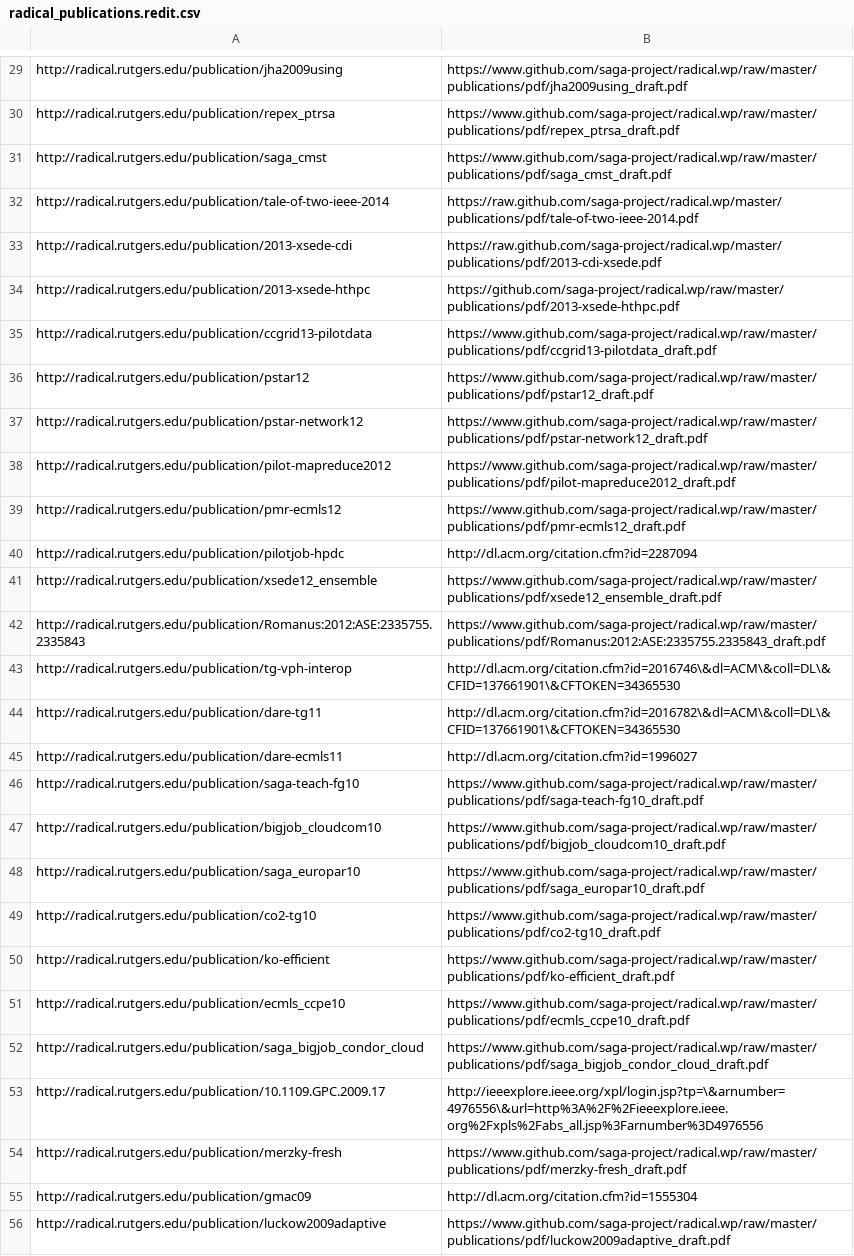
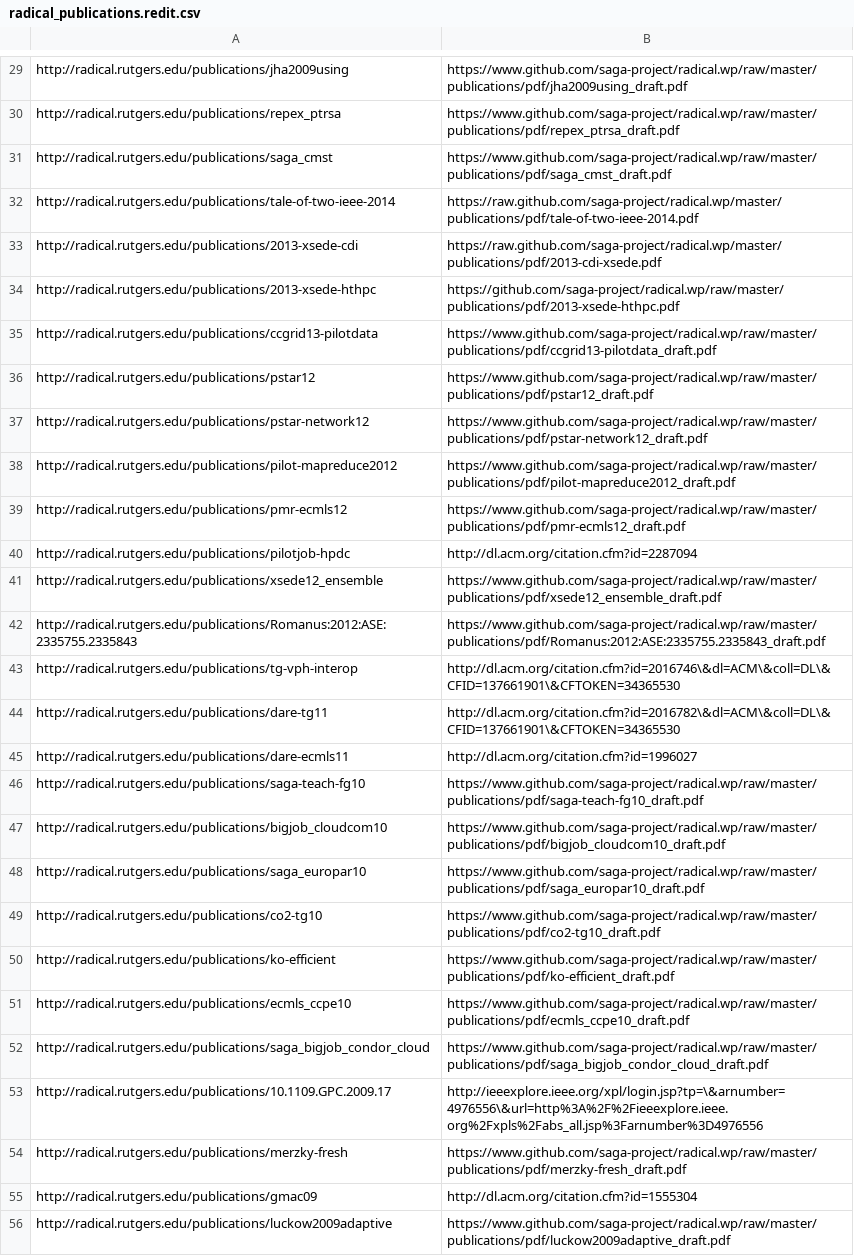
Before and after one commit to saga-project/radical.wp, a CSV file: publications/radical_publications.redit.csv, drawn as a sheet; only a part is shown, gaps mark what is left out; the diff covers the shown part only; the diff names each change by its address in the sheet, - before the commit and + after, or states it on an @@ line.

```diff
--- a/publications/radical_publications.redit.csv
+++ b/publications/radical_publications.redit.csv
-A29: http://radical.rutgers.edu/publication/jha2009using
+A29: http://radical.rutgers.edu/publications/jha2009using
-A30: http://radical.rutgers.edu/publication/repex_ptrsa
+A30: http://radical.rutgers.edu/publications/repex_ptrsa
-A31: http://radical.rutgers.edu/publication/saga_cmst
+A31: http://radical.rutgers.edu/publications/saga_cmst
-A32: http://radical.rutgers.edu/publication/tale-of-two-ieee-2014
+A32: http://radical.rutgers.edu/publications/tale-of-two-ieee-2014
-A33: http://radical.rutgers.edu/publication/2013-xsede-cdi
+A33: http://radical.rutgers.edu/publications/2013-xsede-cdi
-A34: http://radical.rutgers.edu/publication/2013-xsede-hthpc
+A34: http://radical.rutgers.edu/publications/2013-xsede-hthpc
-A35: http://radical.rutgers.edu/publication/ccgrid13-pilotdata
+A35: http://radical.rutgers.edu/publications/ccgrid13-pilotdata
-A36: http://radical.rutgers.edu/publication/pstar12
+A36: http://radical.rutgers.edu/publications/pstar12
-A37: http://radical.rutgers.edu/publication/pstar-network12
+A37: http://radical.rutgers.edu/publications/pstar-network12
-A38: http://radical.rutgers.edu/publication/pilot-mapreduce2012
+A38: http://radical.rutgers.edu/publications/pilot-mapreduce2012
-A39: http://radical.rutgers.edu/publication/pmr-ecmls12
+A39: http://radical.rutgers.edu/publications/pmr-ecmls12
-A40: http://radical.rutgers.edu/publication/pilotjob-hpdc
+A40: http://radical.rutgers.edu/publications/pilotjob-hpdc
-A41: http://radical.rutgers.edu/publication/xsede12_ensemble
+A41: http://radical.rutgers.edu/publications/xsede12_ensemble
-A42: http://radical.rutgers.edu/publication/Romanus:2012:ASE:2335755.2335843
+A42: http://radical.rutgers.edu/publications/Romanus:2012:ASE:2335755.2335843
-A43: http://radical.rutgers.edu/publication/tg-vph-interop
+A43: http://radical.rutgers.edu/publications/tg-vph-interop
-A44: http://radical.rutgers.edu/publication/dare-tg11
+A44: http://radical.rutgers.edu/publications/dare-tg11
-A45: http://radical.rutgers.edu/publication/dare-ecmls11
+A45: http://radical.rutgers.edu/publications/dare-ecmls11
-A46: http://radical.rutgers.edu/publication/saga-teach-fg10
+A46: http://radical.rutgers.edu/publications/saga-teach-fg10
-A47: http://radical.rutgers.edu/publication/bigjob_cloudcom10
+A47: http://radical.rutgers.edu/publications/bigjob_cloudcom10
-A48: http://radical.rutgers.edu/publication/saga_europar10
+A48: http://radical.rutgers.edu/publications/saga_europar10
-A49: http://radical.rutgers.edu/publication/co2-tg10
+A49: http://radical.rutgers.edu/publications/co2-tg10
-A50: http://radical.rutgers.edu/publication/ko-efficient
+A50: http://radical.rutgers.edu/publications/ko-efficient
-A51: http://radical.rutgers.edu/publication/ecmls_ccpe10
+A51: http://radical.rutgers.edu/publications/ecmls_ccpe10
-A52: http://radical.rutgers.edu/publication/saga_bigjob_condor_cloud
+A52: http://radical.rutgers.edu/publications/saga_bigjob_condor_cloud
-A53: http://radical.rutgers.edu/publication/10.1109.GPC.2009.17
+A53: http://radical.rutgers.edu/publications/10.1109.GPC.2009.17
-A54: http://radical.rutgers.edu/publication/merzky-fresh
+A54: http://radical.rutgers.edu/publications/merzky-fresh
-A55: http://radical.rutgers.edu/publication/gmac09
+A55: http://radical.rutgers.edu/publications/gmac09
-A56: http://radical.rutgers.edu/publication/luckow2009adaptive
+A56: http://radical.rutgers.edu/publications/luckow2009adaptive
```
Also changed, not shown: 46 edited cells elsewhere in this file, 2 other files.
